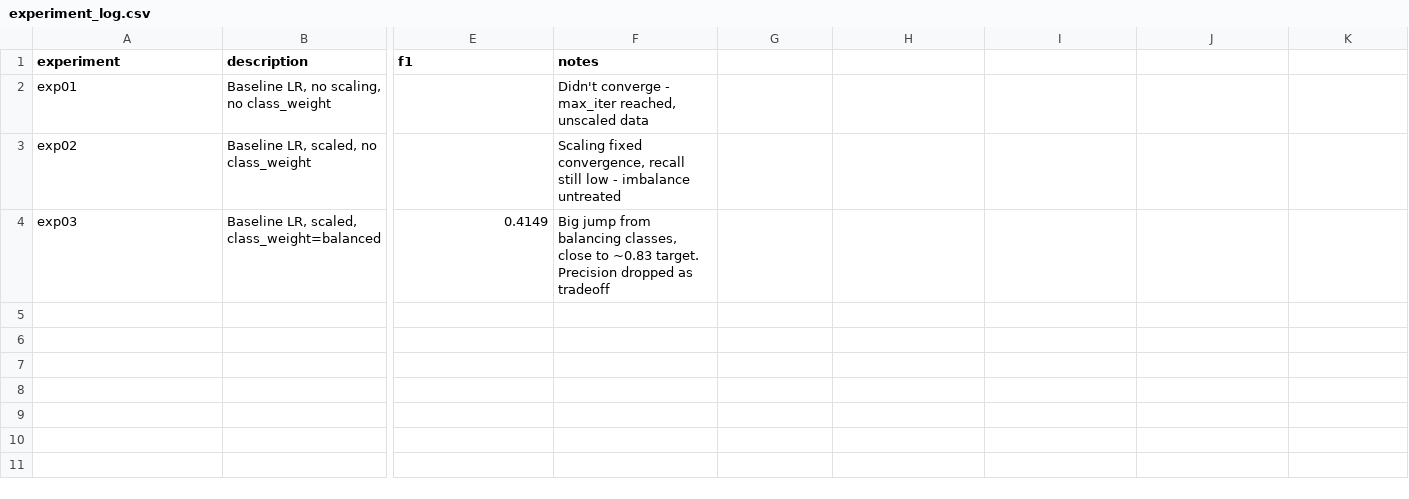
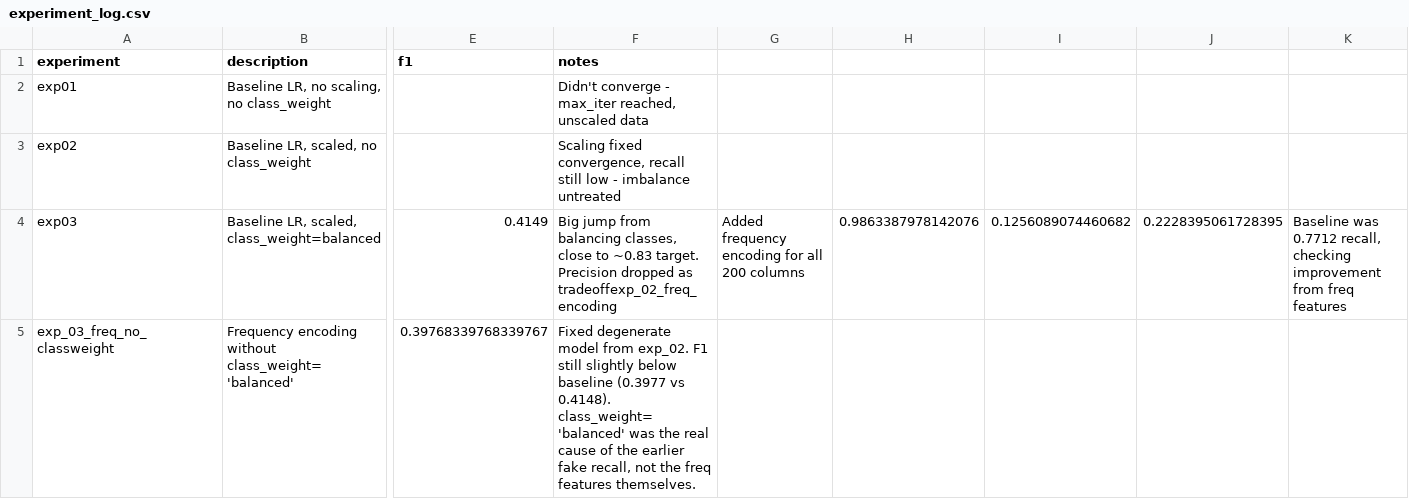
Before and after one commit to nithishkumar-dev-10/acm-s3-tasks, a CSV file: feature-engineering-challenge/logs/experiment_log.csv, drawn as a sheet; only a part is shown, gaps mark what is left out; rows hold the shown columns only; the diff names each change by its address in the sheet, - before the commit and + after, or states it on an @@ line.

Commit message:
feat:Added EDA , Frequency Encoding

```diff
--- a/feature-engineering-challenge/logs/experiment_log.csv
+++ b/feature-engineering-challenge/logs/experiment_log.csv
-F4 (notes): …dropped as tradeoff
+F4 (notes): …dropped as tradeoffexp_02_freq_encoding
-G4: (empty)
+G4: Added frequency encoding for all 200 columns
-H4: (empty)
+H4: 0.9863387978142076
-I4: (empty)
+I4: 0.1256089074460682
-J4: (empty)
+J4: 0.2228395061728395
-K4: (empty)
+K4: Baseline was 0.7712 recall, checking improvement from freq features
+row 5: exp_03_freq_no_classweight | Frequency encoding without class_weight='balanced' | 0.39768339768339767 | Fixed degenerate model from exp_02. F1 still slightly below baseline (0.3977 vs 0.4148). class_weight='balanced' was the real cause of the earlier fake recall, not the freq features themselves.
```
Also changed, not shown: 1 other file.
